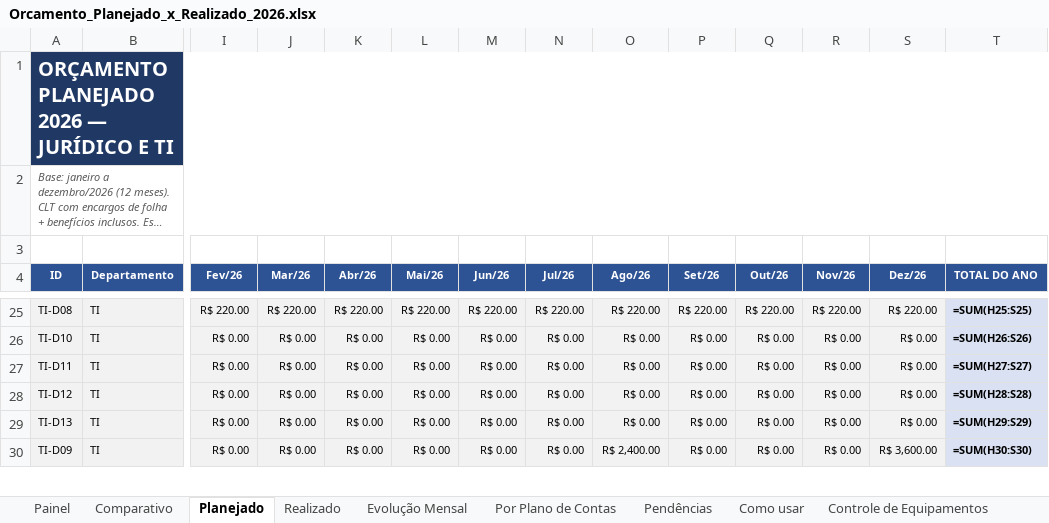
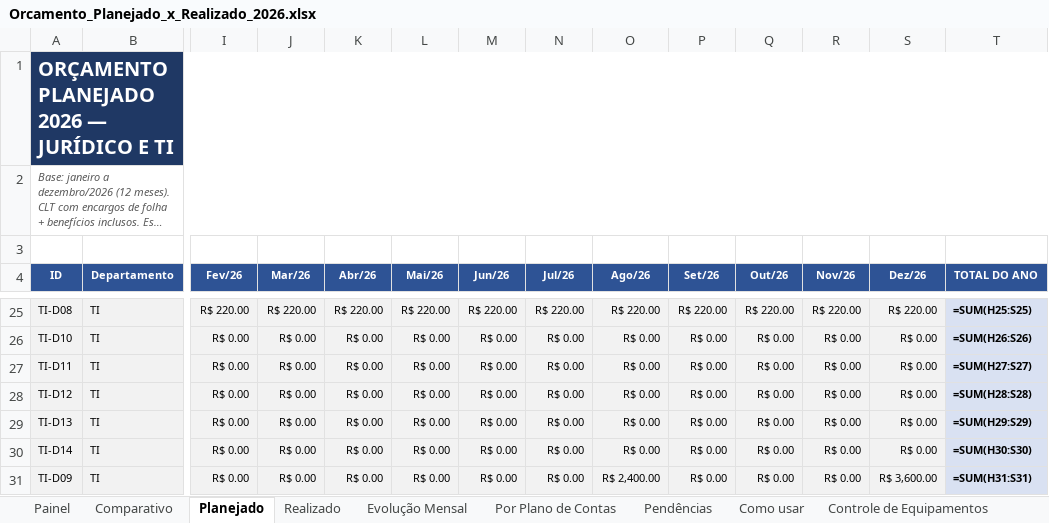
Before and after one commit to criscrabelo/Comit-, an Excel workbook: orcamento/Orcamento_Planejado_x_Realizado_2026.xlsx, sheet Planejado, drawn as a sheet; only a part is shown, gaps mark what is left out; long unchanged cells end in …; values as stored, in another font and other column widths than the file's, no borders; formulas without a stored value are shown as written; addresses are those after the commit; rows hold the shown columns only; the diff covers the shown part only; the diff names each change by its address in the sheet, - before the commit and + after, or states it on an @@ line.

```diff
--- a/orcamento/Orcamento_Planejado_x_Realizado_2026.xlsx (sheet Planejado)
+++ b/orcamento/Orcamento_Planejado_x_Realizado_2026.xlsx (sheet Planejado)
+row 30: TI-D14 | TI | R$ 0.00 | R$ 0.00 | R$ 0.00 | R$ 0.00 | R$ 0.00 | R$ 0.00 | R$ 0.00 | R$ 0.00 | R$ 0.00 | R$ 0.00 | R$ 0.00 | =SUM(H30:S30)
-T31 (TOTAL DO ANO): =SUM(H30:S30)
+T31 (TOTAL DO ANO): =SUM(H31:S31)
```
Also changed, not shown: 18 edited cells elsewhere in this sheet, sheet Painel, sheet Evolução Mensal, sheet Por Plano de Contas, sheet Pendências, sheet Comparativo, sheet Realizado, hidden cells, orcamento/Orcamento_JURIDICO_2026.xlsx, orcamento/Orcamento_TI_2026.xlsx, 1 other file.
